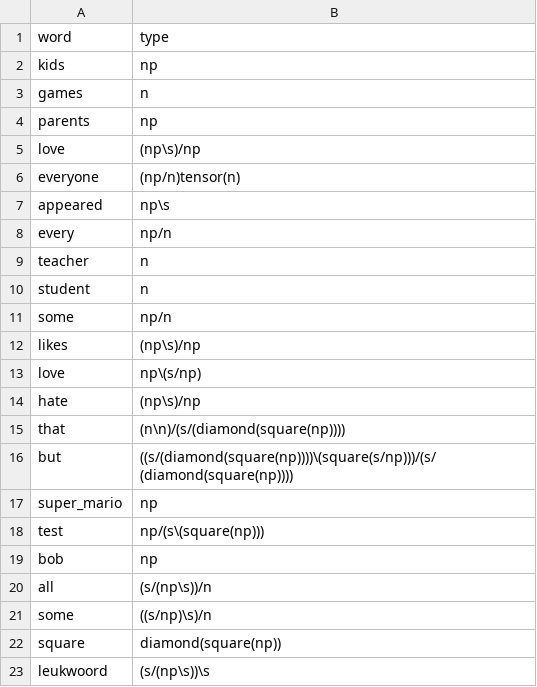
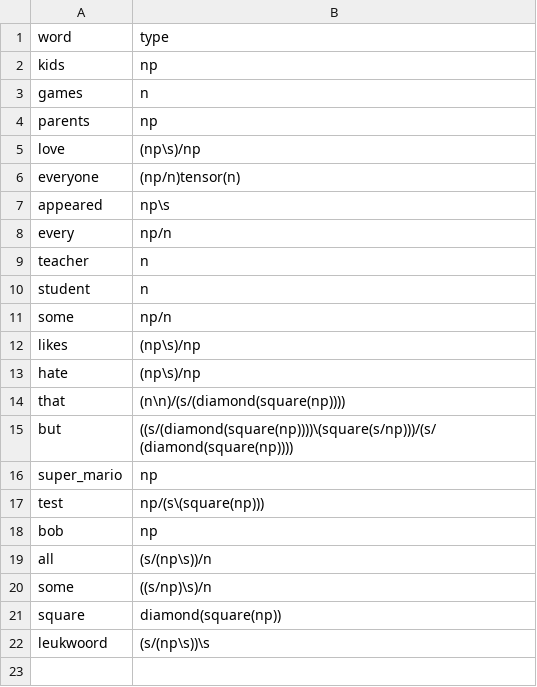
Before and after one commit to sstuber/LGProofnetParser, a CSV file: lexicon.csv, drawn as a sheet.

```diff
--- a/lexicon.csv
+++ b/lexicon.csv
@@ -12,3 +12,2 @@ some,np/n
 likes,(np\s)/np
-love,np\(s/np)
 hate,(np\s)/np
```
Also changed, not shown: 4 other files.
